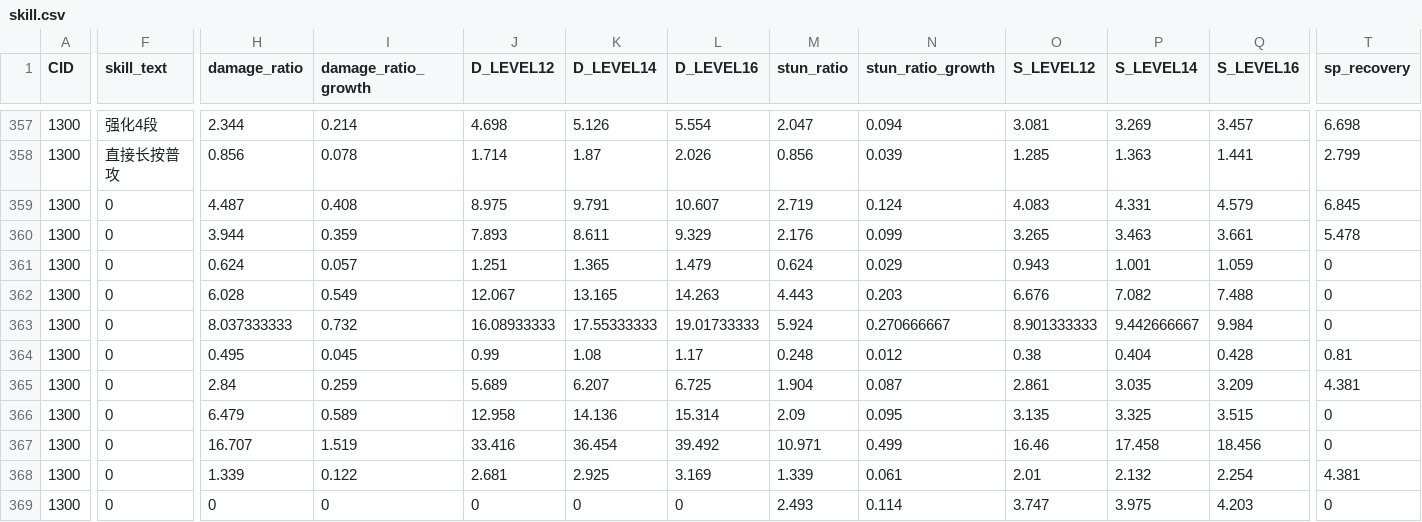
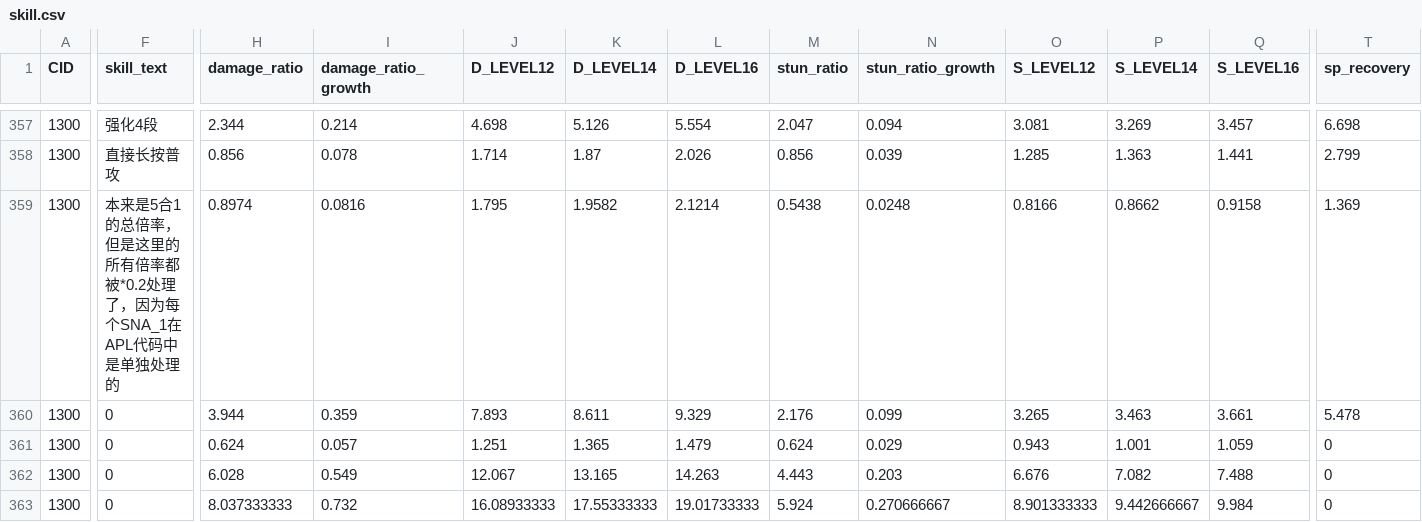
Before and after one commit to h1531095/ZSim, a CSV file: data/skill.csv, drawn as a sheet; only a part is shown, gaps mark what is left out; the shorter side is filled out with more unchanged rows; the diff covers the shown part only; the diff names each change by its address in the sheet, - before the commit and + after, or states it on an @@ line.

```diff
--- a/data/skill.csv
+++ b/data/skill.csv
-F359 (skill_text): 0
+F359 (skill_text): 本来是5合1的总倍率，但是这里的所有倍率都被*0.2处理了，因为每个SNA_1在APL代码中是单独处理的
-H359 (damage_ratio): 4.487
+H359 (damage_ratio): 0.8974
-I359 (damage_ratio_growth): 0.408
+I359 (damage_ratio_growth): 0.0816
-J359 (D_LEVEL12): 8.975
+J359 (D_LEVEL12): 1.795
-K359 (D_LEVEL14): 9.791
+K359 (D_LEVEL14): 1.9582
-L359 (D_LEVEL16): 10.607
+L359 (D_LEVEL16): 2.1214
-M359 (stun_ratio): 2.719
+M359 (stun_ratio): 0.5438
-N359 (stun_ratio_growth): 0.124
+N359 (stun_ratio_growth): 0.0248
-O359 (S_LEVEL12): 4.083
+O359 (S_LEVEL12): 0.8166
-P359 (S_LEVEL14): 4.331
+P359 (S_LEVEL14): 0.8662
-Q359 (S_LEVEL16): 4.579
+Q359 (S_LEVEL16): 0.9158
-T359 (sp_recovery): 6.845
+T359 (sp_recovery): 1.369
```
Also changed, not shown: 5 edited cells elsewhere in this file, data/激活判断.csv, data/触发判断.csv, 9 other files.
